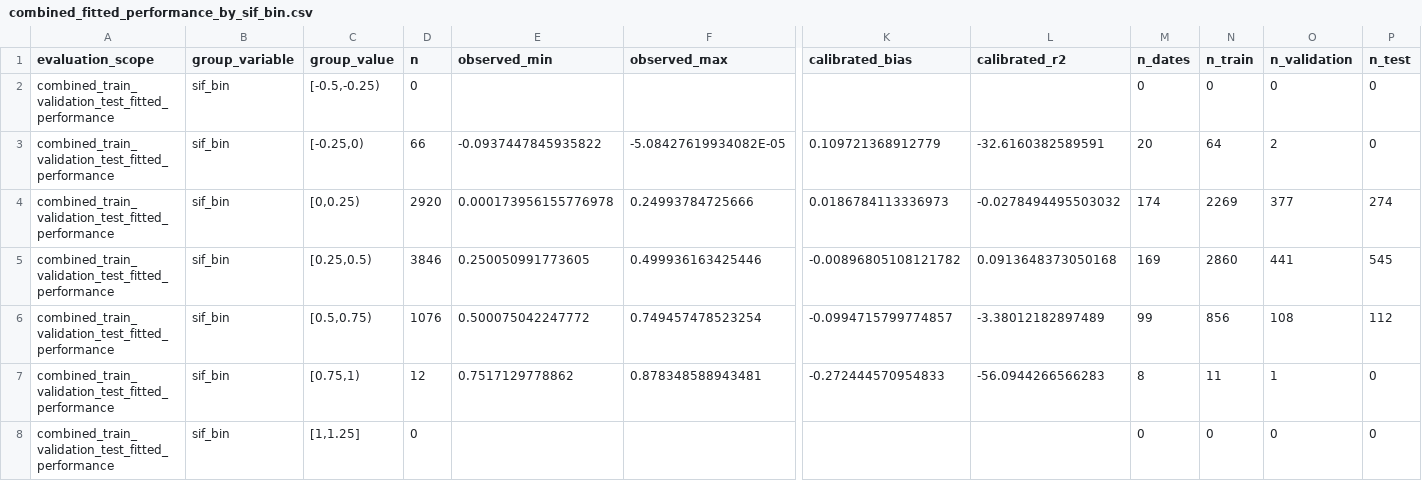
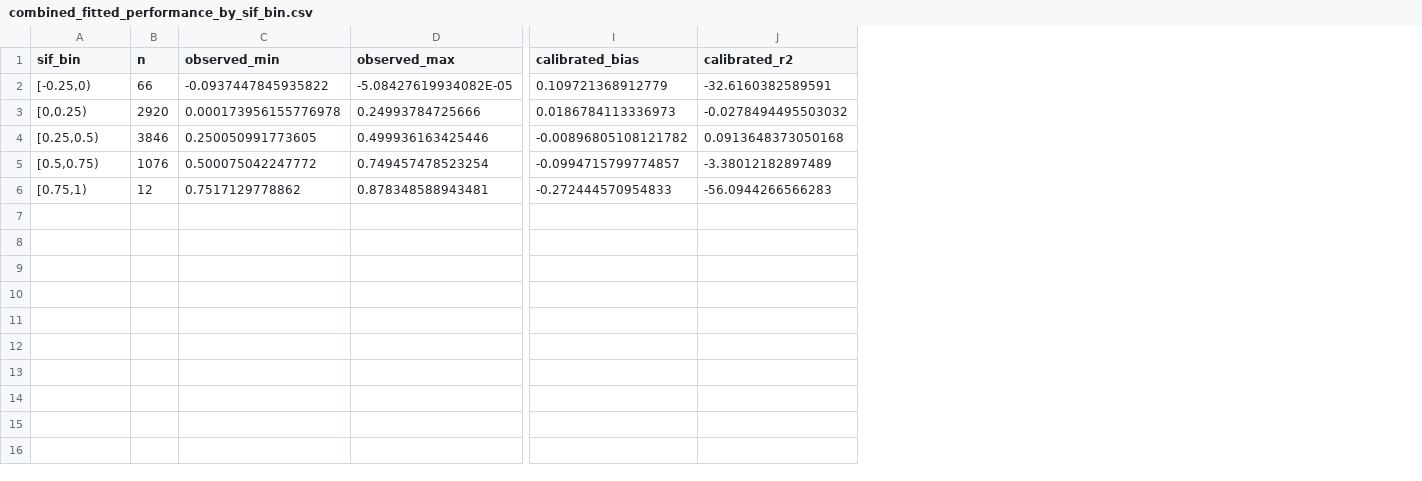
Before and after one commit to vishalt11/sif-gap-fill, a CSV file: scripts/RQ/rq1/combined_fitted_performance_by_sif_bin.csv, drawn as a sheet; only a part is shown, gaps mark what is left out; removed rows and columns are numbered as before the commit, all else as after; rows hold the shown columns only; the diff names each change by its address in the sheet, - before the commit and + after, or states it on an @@ line.

```diff
--- a/scripts/RQ/rq1/combined_fitted_performance_by_sif_bin.csv
+++ b/scripts/RQ/rq1/combined_fitted_performance_by_sif_bin.csv
-column A (evaluation_scope), rows 3-7: all combined_train_validation_test_fitted_performance
-column B (group_variable), rows 3-7: all sif_bin
-column M (n_dates), rows 3-7: 20 | 174 | 169 | 99 | 8
-column N (n_train), rows 3-7: 64 | 2269 | 2860 | 856 | 11
-column O (n_validation), rows 3-7: 2 | 377 | 441 | 108 | 1
-column P (n_test), rows 3-7: 0 | 274 | 545 | 112 | 0
-A1: group_value
+A1: sif_bin
-row 2: combined_train_validation_test_fitted_performance | sif_bin | [-0.5,-0.25) | 0 |  |  |  |  | 0 | 0 | 0 | 0
-row 8: combined_train_validation_test_fitted_performance | sif_bin | [1,1.25] | 0 |  |  |  |  | 0 | 0 | 0 | 0
```
Also changed, not shown: scripts/RQ/rq2/rq2_comp_table.csv, scripts/RQ/rq3/1 multisif_native_footprint_performance_summary.csv, 18 other files.
